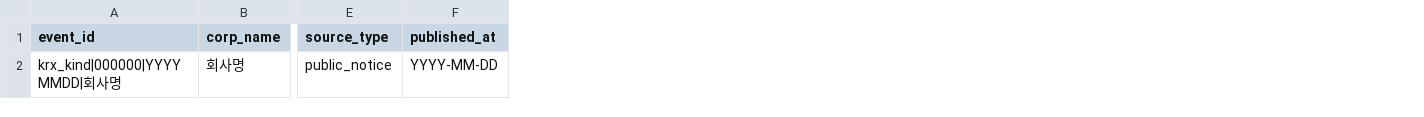
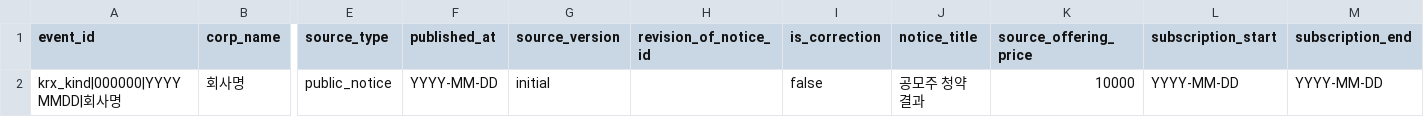
Before and after one commit to kakackac/ipo-foreacast, a CSV file: ipo_predictor/data/manual/underwriter_notice_sources.example.csv, drawn as a sheet; only a part is shown, gaps mark what is left out; the diff names each change by its address in the sheet, - before the commit and + after, or states it on an @@ line.

Commit message:
Add staged IPO source governance

```diff
--- a/ipo_predictor/data/manual/underwriter_notice_sources.example.csv
+++ b/ipo_predictor/data/manual/underwriter_notice_sources.example.csv
+column G (source_version), row 2: initial
+column H (revision_of_notice_id), empty
+column I (is_correction), row 2: false
+column J (notice_title), row 2: 공모주 청약 결과
+column K (source_offering_price), row 2: 10000
+column L (subscription_start), row 2: YYYY-MM-DD
+column M (subscription_end), row 2: YYYY-MM-DD
```
Also changed, not shown: 13 other files.
